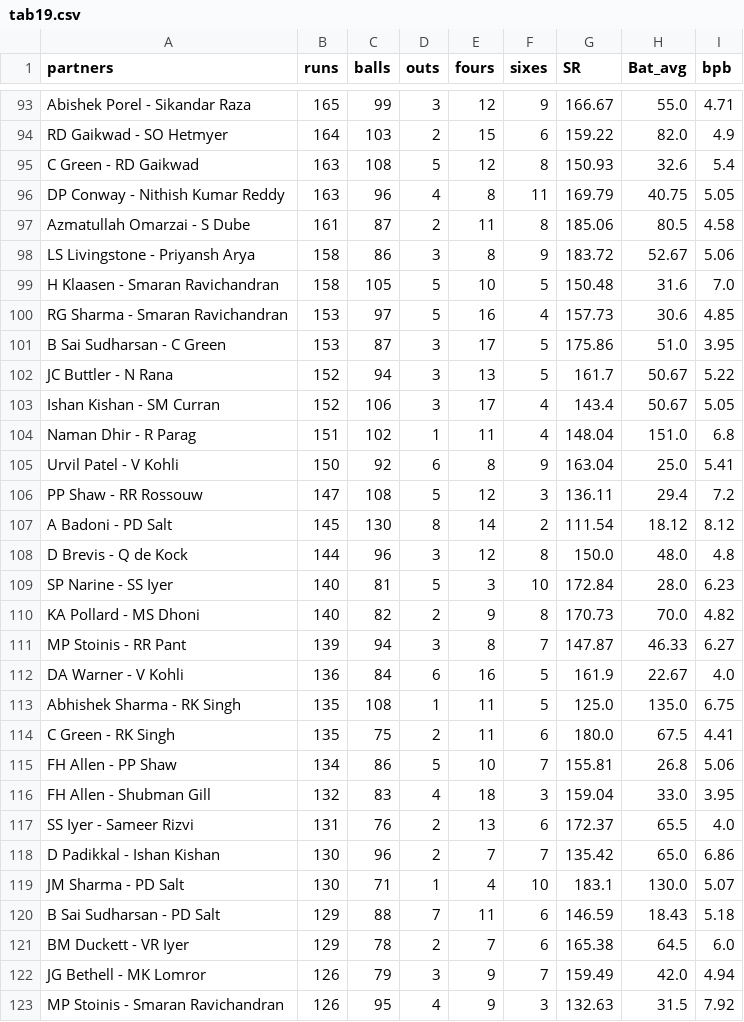
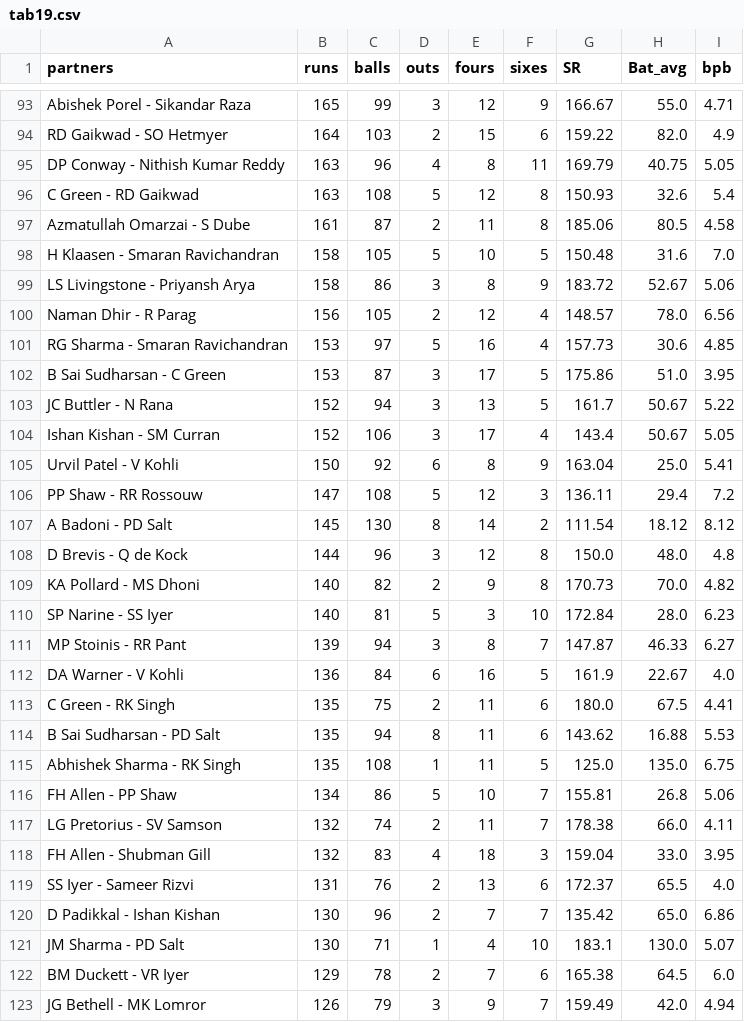
Before and after one commit to RoumyaDas/SPL, a CSV file: SPL/data/special_stats/tab19.csv, drawn as a sheet; only a part is shown, gaps mark what is left out; the shorter side is filled out with more unchanged rows; the diff covers the shown part only.

```diff
--- a/SPL/data/special_stats/tab19.csv
+++ b/SPL/data/special_stats/tab19.csv
@@ -94,7 +94,8 @@ Abishek Porel  - Sikandar Raza,165,99,3,12,9,166.67,55.0,4.71
 RD Gaikwad  - SO Hetmyer,164,103,2,15,6,159.22,82.0,4.9
+DP Conway  - Nithish Kumar Reddy,163,96,4,8,11,169.79,40.75,5.05
 C Green  - RD Gaikwad,163,108,5,12,8,150.93,32.6,5.4
-DP Conway  - Nithish Kumar Reddy,163,96,4,8,11,169.79,40.75,5.05
 Azmatullah Omarzai  - S Dube,161,87,2,11,8,185.06,80.5,4.58
+H Klaasen  - Smaran Ravichandran,158,105,5,10,5,150.48,31.6,7.0
 LS Livingstone  - Priyansh Arya,158,86,3,8,9,183.72,52.67,5.06
-H Klaasen  - Smaran Ravichandran,158,105,5,10,5,150.48,31.6,7.0
+Naman Dhir  - R Parag,156,105,2,12,4,148.57,78.0,6.56
 RG Sharma  - Smaran Ravichandran,153,97,5,16,4,157.73,30.6,4.85
@@ -103,3 +104,2 @@ JC Buttler  - N Rana,152,94,3,13,5,161.7,50.67,5.22
 Ishan Kishan  - SM Curran,152,106,3,17,4,143.4,50.67,5.05
-Naman Dhir  - R Parag,151,102,1,11,4,148.04,151.0,6.8
 Urvil Patel  - V Kohli,150,92,6,8,9,163.04,25.0,5.41
@@ -108,9 +108,11 @@ A Badoni  - PD Salt,145,130,8,14,2,111.54,18.12,8.12
 D Brevis  - Q de Kock,144,96,3,12,8,150.0,48.0,4.8
+KA Pollard  - MS Dhoni,140,82,2,9,8,170.73,70.0,4.82
 SP Narine  - SS Iyer,140,81,5,3,10,172.84,28.0,6.23
-KA Pollard  - MS Dhoni,140,82,2,9,8,170.73,70.0,4.82
 MP Stoinis  - RR Pant,139,94,3,8,7,147.87,46.33,6.27
 DA Warner  - V Kohli,136,84,6,16,5,161.9,22.67,4.0
+C Green  - RK Singh,135,75,2,11,6,180.0,67.5,4.41
+B Sai Sudharsan  - PD Salt,135,94,8,11,6,143.62,16.88,5.53
 Abhishek Sharma  - RK Singh,135,108,1,11,5,125.0,135.0,6.75
-C Green  - RK Singh,135,75,2,11,6,180.0,67.5,4.41
 FH Allen  - PP Shaw,134,86,5,10,7,155.81,26.8,5.06
+LG Pretorius  - SV Samson,132,74,2,11,7,178.38,66.0,4.11
 FH Allen  - Shubman Gill,132,83,4,18,3,159.04,33.0,3.95
@@ -119,3 +121,2 @@ D Padikkal  - Ishan Kishan,130,96,2,7,7,135.42,65.0,6.86
 JM Sharma  - PD Salt,130,71,1,4,10,183.1,130.0,5.07
-B Sai Sudharsan  - PD Salt,129,88,7,11,6,146.59,18.43,5.18
 BM Duckett  - VR Iyer,129,78,2,7,6,165.38,64.5,6.0
```
Also changed, not shown: 4 added rows, 2 removed rows and 17 moved rows elsewhere in this file, SPL/data/S03/TAB02.csv, SPL/data/S03/TAB21.csv, 50 other files.
